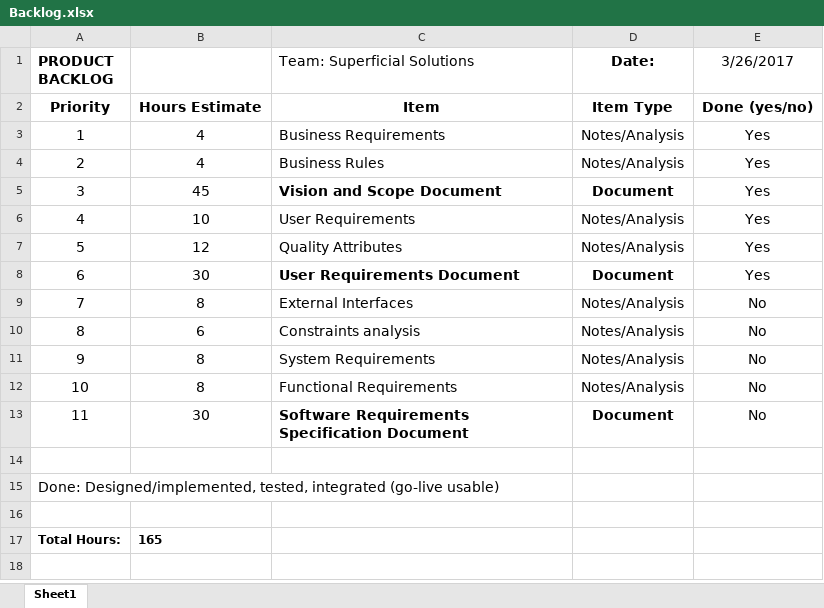
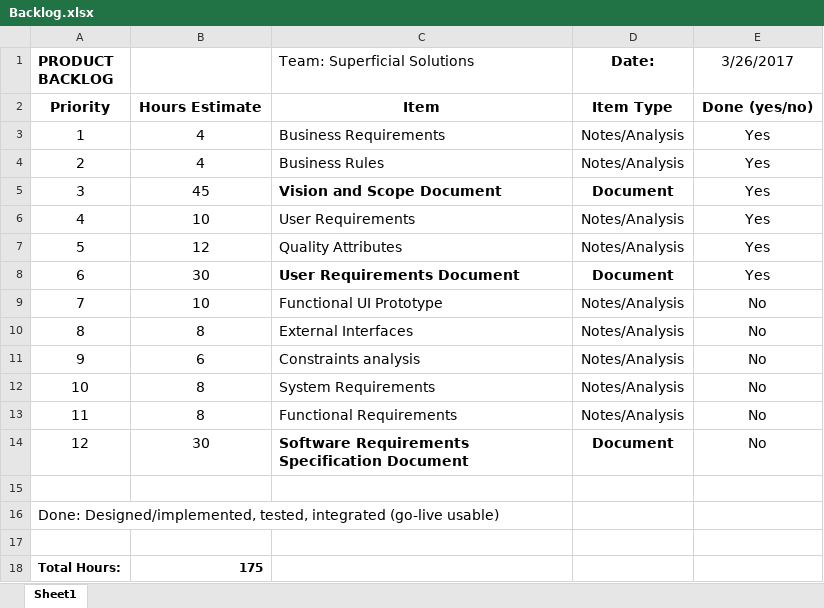
Before and after one commit to hawkinse/CSC170-SuperficialSolutions, an Excel workbook: Backlog.xlsx, sheet Sheet1, drawn as a sheet; values as stored, in another font and other column widths than the file's, no borders; charts and pictures not drawn; addresses are those after the commit; the diff names each change by its address in the sheet, - before the commit and + after, or states it on an @@ line.

Commit message:
added Functional UI Prototype line item to backlog

```diff
--- a/Backlog.xlsx (sheet Sheet1)
+++ b/Backlog.xlsx (sheet Sheet1)
+row 9: 7 | 10 | Functional UI Prototype | Notes/Analysis | No
@@ column A (PRODUCT BACKLOG) renumbered between rows 10 and 14 @@
-B18: 165
+B18: 175
```
Also changed, not shown: charts or pictures.
